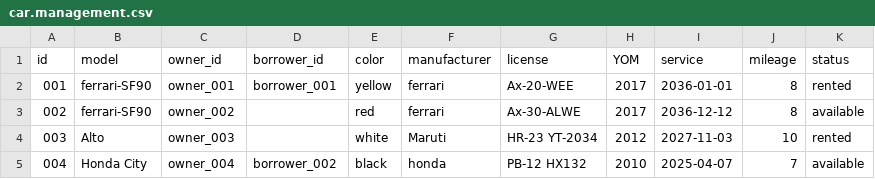
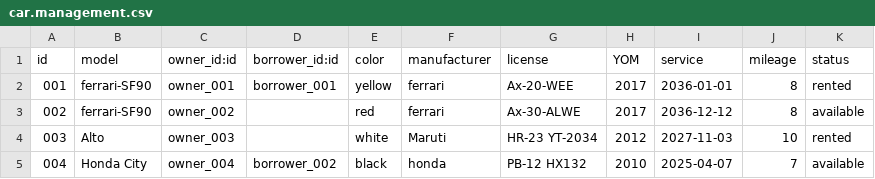
Before and after one commit to Nikhil-TI/Car_Management, a CSV file: data/car.management.csv, drawn as a sheet.

```diff
--- a/data/car.management.csv
+++ b/data/car.management.csv
@@ -1,2 +1,2 @@
-"id","model","owner_id","borrower_id","color","manufacturer","license","YOM","service","mileage","status"
+"id","model","owner_id:id","borrower_id:id","color","manufacturer","license","YOM","service","mileage","status"
 "001","ferrari-SF90","owner_001","borrower_001","yellow","ferrari","Ax-20-WEE",2017,"2036-01-01",8,"rented"
```
Also changed, not shown: 2 other files.
